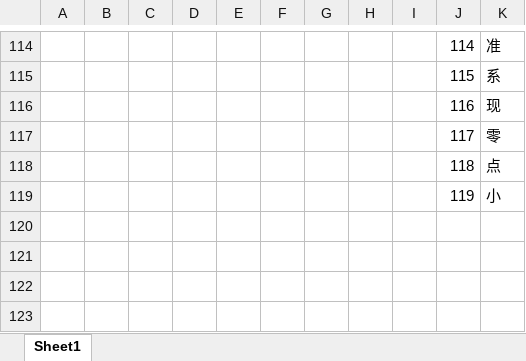
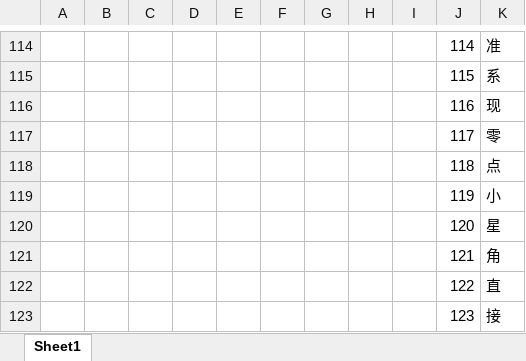
Before and after one commit to isliulin/MingRui, an Excel workbook: DOC/汉字.xlsx, sheet Sheet1, drawn as a sheet; only a part is shown, gaps mark what is left out; values as stored, in another font and other column widths than the file's, no borders; the diff names each change by its address in the sheet, - before the commit and + after, or states it on an @@ line.

```diff
--- a/DOC/汉字.xlsx (sheet Sheet1)
+++ b/DOC/汉字.xlsx (sheet Sheet1)
+row 120:  |  |  |  |  |  |  |  |  | 120 | 星
+row 121:  |  |  |  |  |  |  |  |  | 121 | 角
+row 122:  |  |  |  |  |  |  |  |  | 122 | 直
+row 123:  |  |  |  |  |  |  |  |  | 123 | 接
```
Also changed, not shown: 6 other files.
